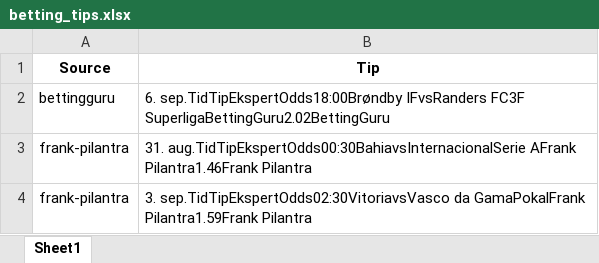
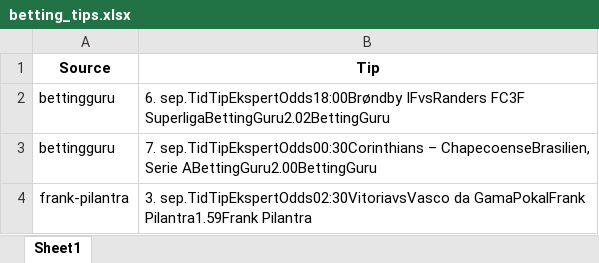
Before and after one commit to mahmad789/alerts, an Excel workbook: betting_tips.xlsx, sheet Sheet1, drawn as a sheet; values as stored, in another font and other column widths than the file's, no borders; removed rows and columns are numbered as before the commit, all else as after; the diff names each change by its address in the sheet, - before the commit and + after, or states it on an @@ line.

```diff
--- a/betting_tips.xlsx (sheet Sheet1)
+++ b/betting_tips.xlsx (sheet Sheet1)
-row 3: frank-pilantra | 31. aug.TidTipEkspertOdds00:30BahiavsInternacionalSerie AFrank Pilantra1.46Frank Pilantra
+row 3: bettingguru | 7. sep.TidTipEkspertOdds00:30Corinthians – ChapecoenseBrasilien, Serie ABettingGuru2.00BettingGuru
```
